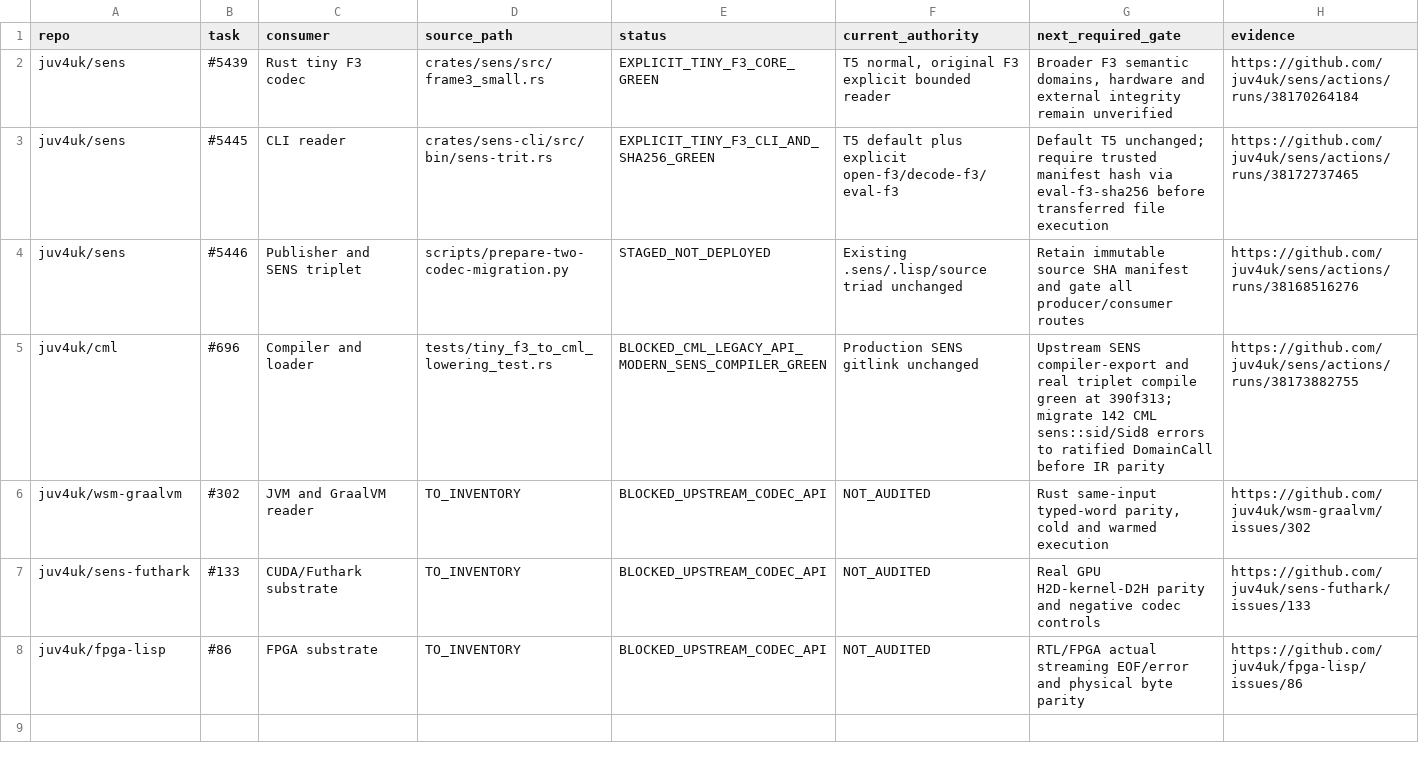
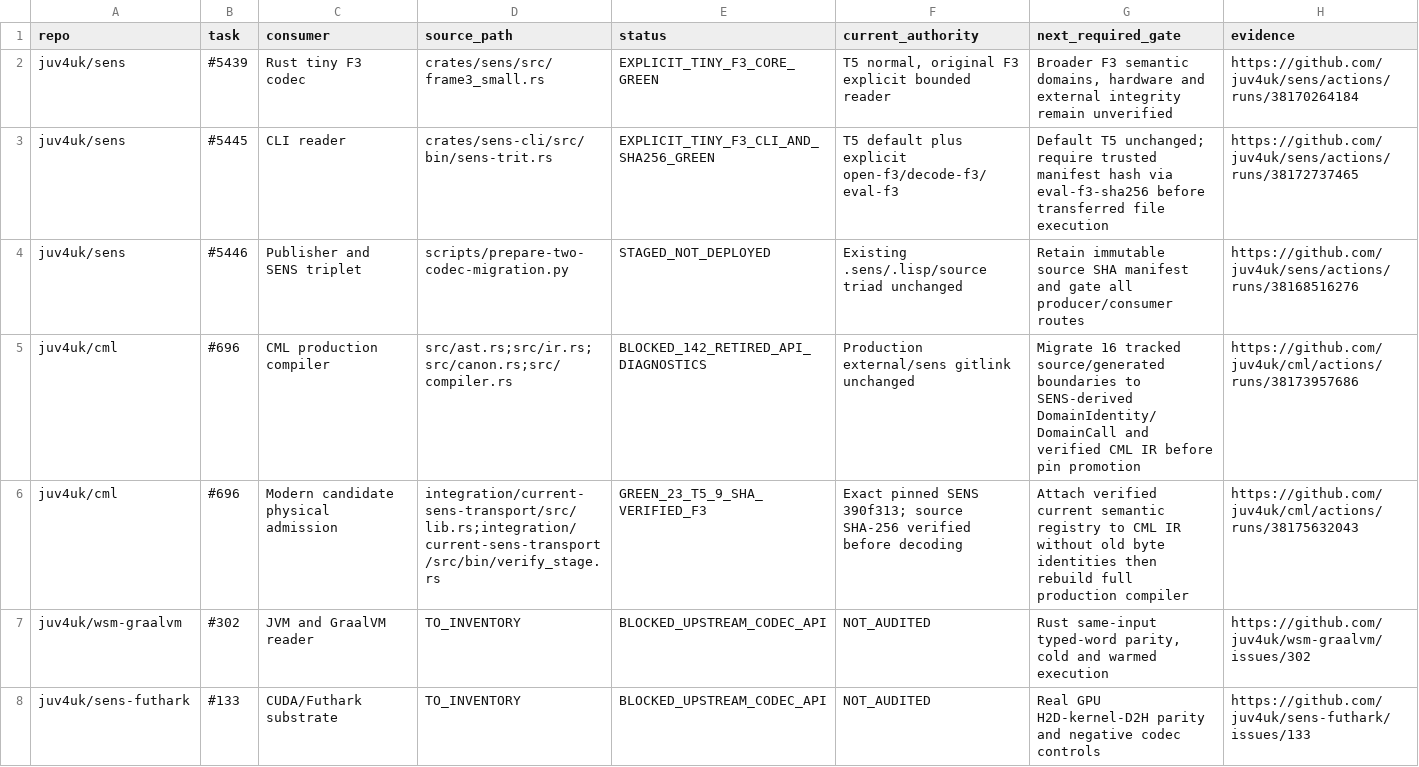
Before and after one commit to juv4uk/sens, a TSV file: docs/migration-two-codec-consumers-2026-10-11.tsv, drawn as a sheet; only a part is shown; the shorter side is filled out with more unchanged rows.

Commit message:
docs(migration): record CML 23/23 T5 and 9/9 SHA-verified F3 modern seam green, separate 142-error production blocker

```diff
--- a/docs/migration-two-codec-consumers-2026-10-11.tsv
+++ b/docs/migration-two-codec-consumers-2026-10-11.tsv
@@ -4,3 +4,4 @@ juv4uk/sens	#5445	CLI reader	crates/sens-cli/src/bin/sens-trit.rs	EXPLICIT_TINY_
 juv4uk/sens	#5446	Publisher and SENS triplet	scripts/prepare-two-codec-migration.py	STAGED_NOT_DEPLOYED	Existing .sens/.lisp/source triad unchanged	Retain immutable source SHA manifest and gate all producer/consumer routes	https://github.com/juv4uk/sens/actions/runs/38168516276
-juv4uk/cml	#696	Compiler and loader	tests/tiny_f3_to_cml_lowering_test.rs	BLOCKED_CML_LEGACY_API_MODERN_SENS_COMPILER_GREEN	Production SENS gitlink unchanged	Upstream SENS compiler-export and real triplet compile green at 390f313; migrate 142 CML sens::sid/Sid8 errors to ratified DomainCall before IR parity	https://github.com/juv4uk/sens/actions/runs/38173882755
+juv4uk/cml	#696	CML production compiler	src/ast.rs;src/ir.rs;src/canon.rs;src/compiler.rs	BLOCKED_142_RETIRED_API_DIAGNOSTICS	Production external/sens gitlink unchanged	Migrate 16 tracked source/generated boundaries to SENS-derived DomainIdentity/DomainCall and verified CML IR before pin promotion	https://github.com/juv4uk/cml/actions/runs/38173957686
+juv4uk/cml	#696	Modern candidate physical admission	integration/current-sens-transport/src/lib.rs;integration/current-sens-transport/src/bin/verify_stage.rs	GREEN_23_T5_9_SHA_VERIFIED_F3	Exact pinned SENS 390f313; source SHA-256 verified before decoding	Attach verified current semantic registry to CML IR without old byte identities then rebuild full production compiler	https://github.com/juv4uk/cml/actions/runs/38175632043
 juv4uk/wsm-graalvm	#302	JVM and GraalVM reader	TO_INVENTORY	BLOCKED_UPSTREAM_CODEC_API	NOT_AUDITED	Rust same-input typed-word parity, cold and warmed execution	https://github.com/juv4uk/wsm-graalvm/issues/302
```
